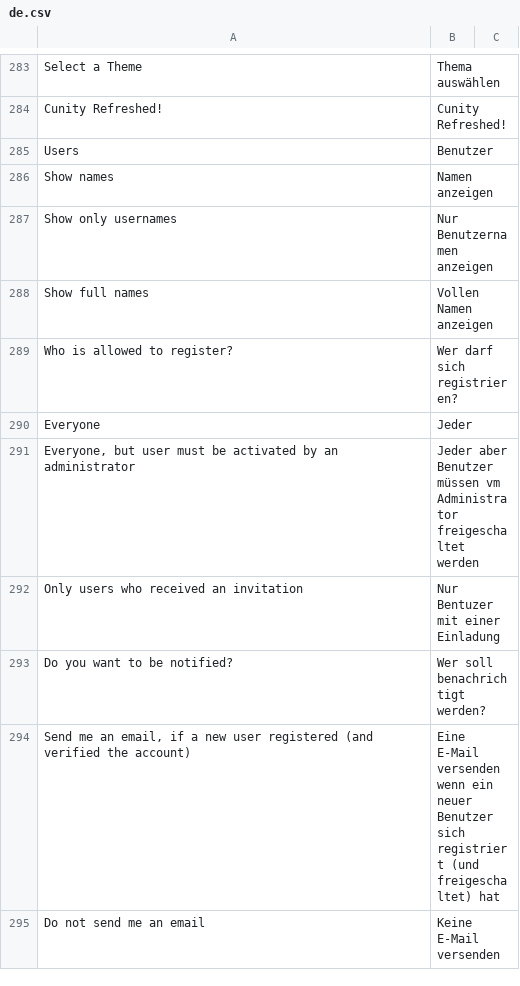
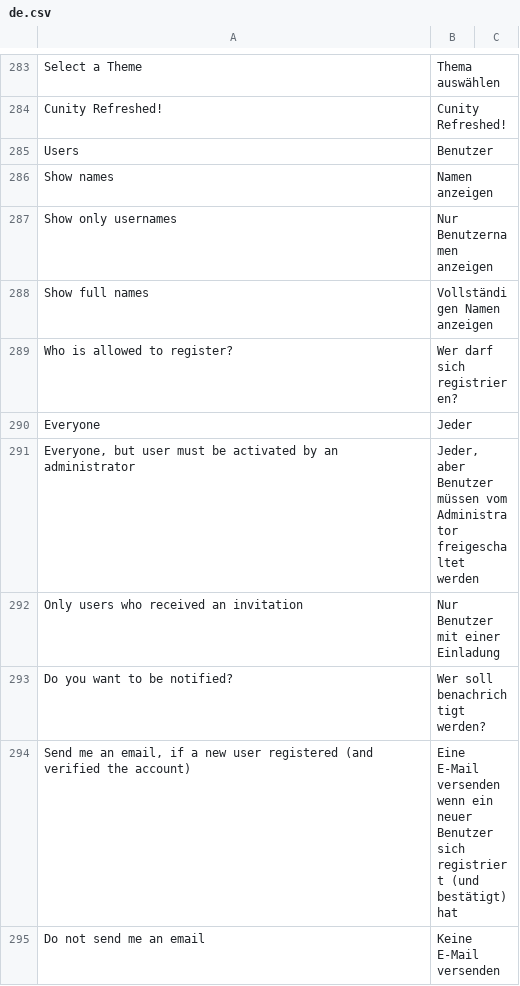
Before and after one commit to smartinmedia/cunity, a CSV file: lib/modules/Core/languages/de.csv, drawn as a sheet; only a part is shown, gaps mark what is left out; the diff covers the shown part only; the diff names each change by its address in the sheet, - before the commit and + after, or states it on an @@ line.

Commit message:
german translation update

```diff
--- a/lib/modules/Core/languages/de.csv
+++ b/lib/modules/Core/languages/de.csv
-B288: Vollen Namen anzeigen
+B288: Vollständigen Namen anzeigen
-B291: Jeder aber Benutzer müssen vm Administrator freigeschaltet…
+B291: Jeder, aber Benutzer müssen vom Administrator freigeschaltet…
-B292: Nur Bentuzer mit einer Einladung
+B292: Nur Benutzer mit einer Einladung
-B294: …registriert (und freigeschaltet) hat
+B294: …registriert (und bestätigt) hat
```
Also changed, not shown: 44 edited cells elsewhere in this file.
